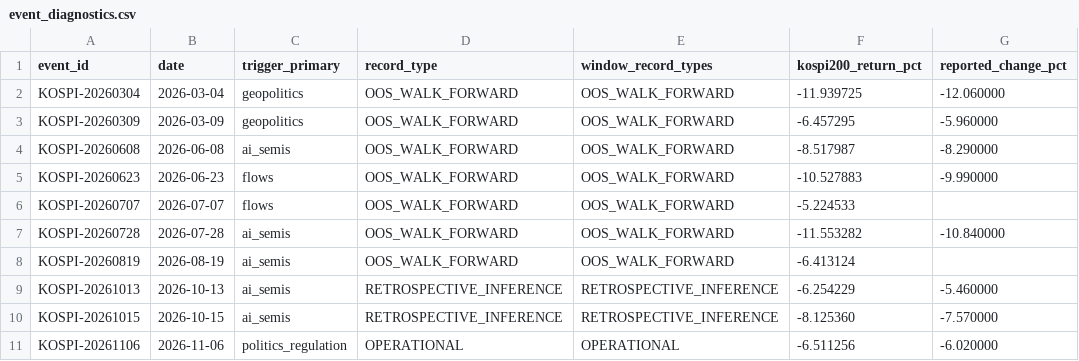
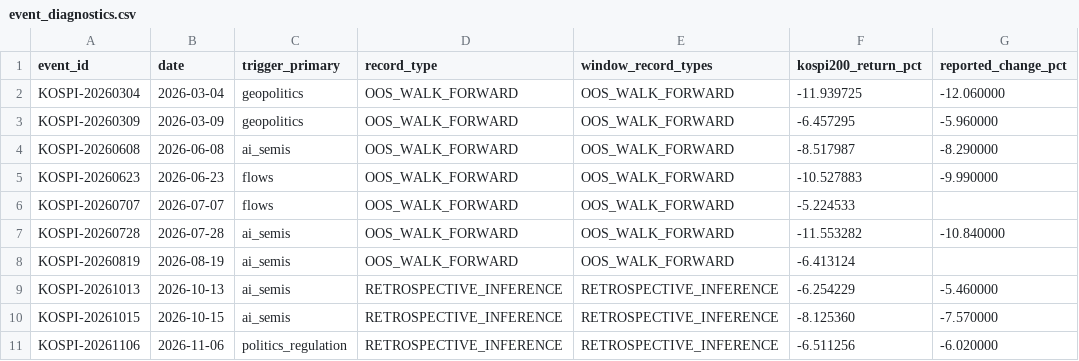
Before and after one commit to JM973279/market-portfolio-risk-signals-intelligence, a CSV file: reports/event_diagnostics.csv, drawn as a sheet; only a part is shown; the diff names each change by its address in the sheet, - before the commit and + after, or states it on an @@ line.

```diff
--- a/reports/event_diagnostics.csv
+++ b/reports/event_diagnostics.csv
-D11 (record_type): OPERATIONAL
+D11 (record_type): RETROSPECTIVE_INFERENCE
-E11 (window_record_types): OPERATIONAL
+E11 (window_record_types): RETROSPECTIVE_INFERENCE
```
Also changed, not shown: data/input/korea_scores.csv, 10 other files.
